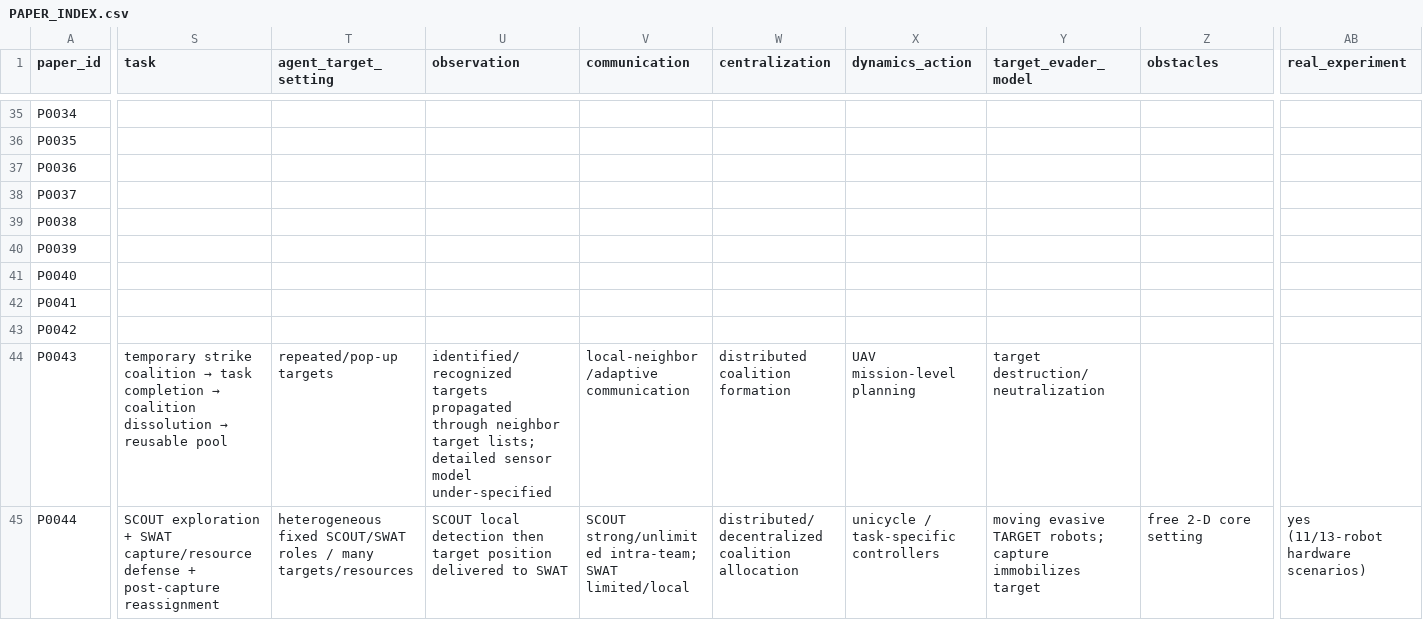
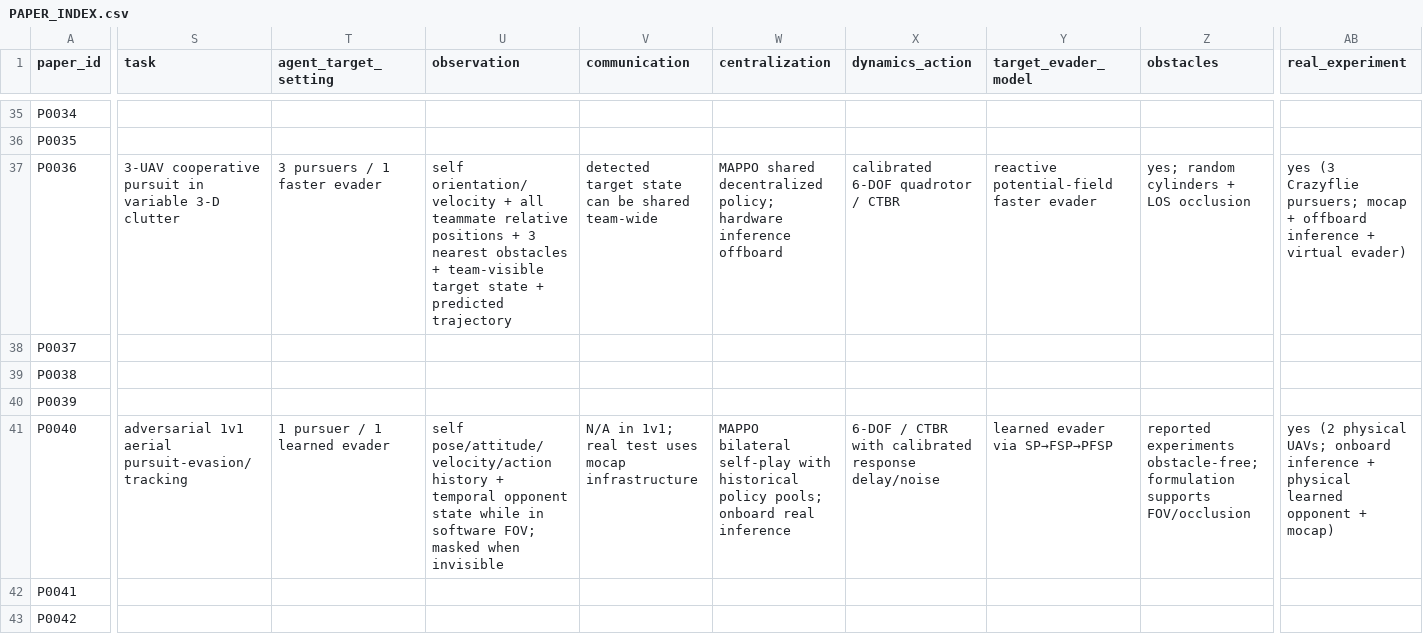
Before and after one commit to Jayyeah/uav-swarm-literature-map, a CSV file: PAPER_INDEX.csv, drawn as a sheet; only a part is shown, gaps mark what is left out; the shorter side is filled out with more unchanged rows; the diff covers the shown part only; the diff names each change by its address in the sheet, - before the commit and + after, or states it on an @@ line.

```diff
--- a/PAPER_INDEX.csv
+++ b/PAPER_INDEX.csv
-S37 (task): (empty)
+S37 (task): 3-UAV cooperative pursuit in variable 3-D clutter
-T37 (agent_target_setting): (empty)
+T37 (agent_target_setting): 3 pursuers / 1 faster evader
-U37 (observation): (empty)
+U37 (observation): self orientation/velocity + all teammate relative positions + 3 nearest obstacles + team-visible target state + predicted trajectory
-V37 (communication): (empty)
+V37 (communication): detected target state can be shared team-wide
-W37 (centralization): (empty)
+W37 (centralization): MAPPO shared decentralized policy; hardware inference offboard
-X37 (dynamics_action): (empty)
+X37 (dynamics_action): calibrated 6-DOF quadrotor / CTBR
-Y37 (target_evader_model): (empty)
+Y37 (target_evader_model): reactive potential-field faster evader
-Z37 (obstacles): (empty)
+Z37 (obstacles): yes; random cylinders + LOS occlusion
-AB37 (real_experiment): (empty)
+AB37 (real_experiment): yes (3 Crazyflie pursuers; mocap + offboard inference + virtual evader)
-S41 (task): (empty)
+S41 (task): adversarial 1v1 aerial pursuit-evasion/tracking
-T41 (agent_target_setting): (empty)
+T41 (agent_target_setting): 1 pursuer / 1 learned evader
-U41 (observation): (empty)
+U41 (observation): self pose/attitude/velocity/action history + temporal opponent state while in software FOV; masked when invisible
-V41 (communication): (empty)
+V41 (communication): N/A in 1v1; real test uses mocap infrastructure
-W41 (centralization): (empty)
+W41 (centralization): MAPPO bilateral self-play with historical policy pools; onboard real inference
-X41 (dynamics_action): (empty)
+X41 (dynamics_action): 6-DOF / CTBR with calibrated response delay/noise
-Y41 (target_evader_model): (empty)
+Y41 (target_evader_model): learned evader via SP→FSP→PFSP
-Z41 (obstacles): (empty)
+Z41 (obstacles): reported experiments obstacle-free; formulation supports FOV/occlusion
-AB41 (real_experiment): (empty)
+AB41 (real_experiment): yes (2 physical UAVs; onboard inference + physical learned opponent + mocap)
```
Also changed, not shown: 6 edited cells elsewhere in this file.
